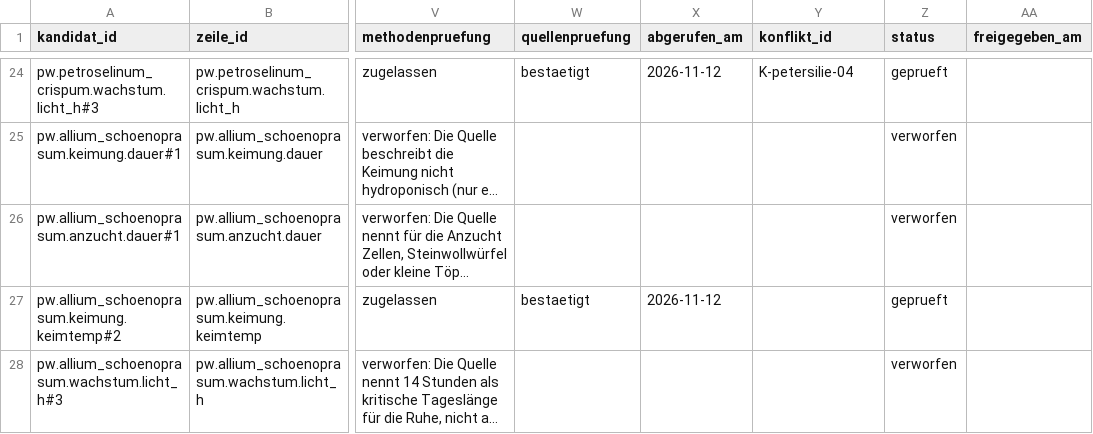
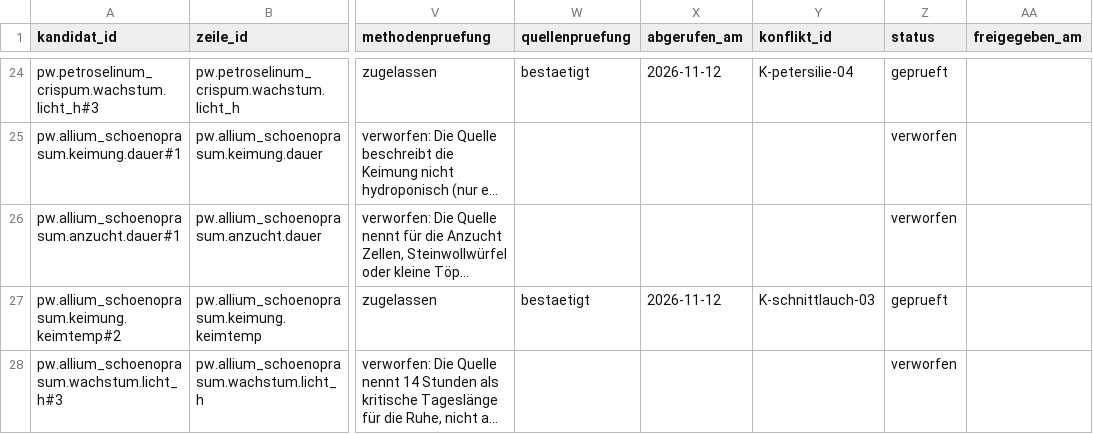
Before and after one commit to hydrovisor/hydrovisor.github.io, a CSV file: data/wissensbasis/kandidaten/teile/kraut_ausdauernd/profilwert_offen.csv, drawn as a sheet; only a part is shown, gaps mark what is left out; long unchanged cells end in …; the diff covers the shown part only; the diff names each change by its address in the sheet, - before the commit and + after, or states it on an @@ line.

```diff
--- a/data/wissensbasis/kandidaten/teile/kraut_ausdauernd/profilwert_offen.csv
+++ b/data/wissensbasis/kandidaten/teile/kraut_ausdauernd/profilwert_offen.csv
-Y27 (konflikt_id): (empty)
+Y27 (konflikt_id): K-schnittlauch-03
```
Also changed, not shown: 5 added rows and 1 edited cell elsewhere in this file, data/wissensbasis/kandidaten/teile/fruchtgemuese/profilwert.csv, data/wissensbasis/kandidaten/teile/fuchsschwanz/profilwert.csv, 17 other files.
